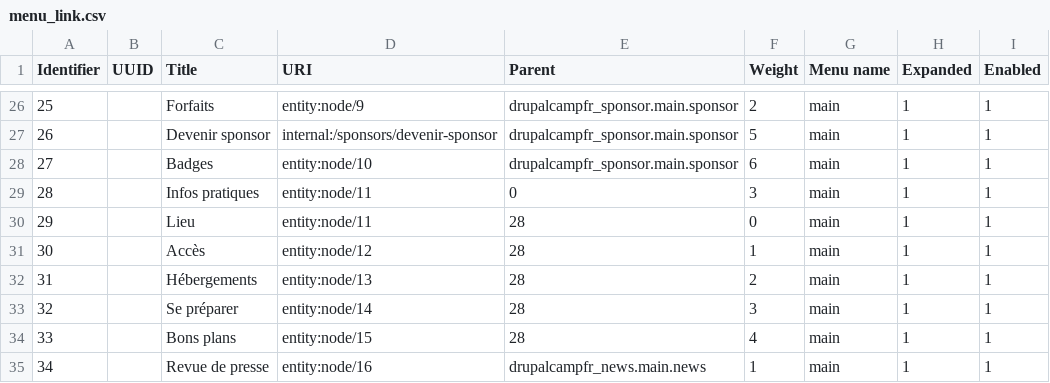
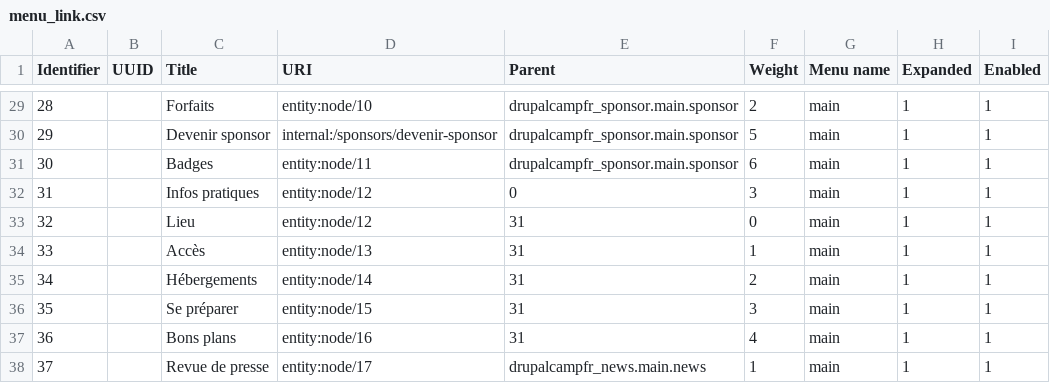
Before and after one commit to Drupal-FR/socle-drupalcampfr, a CSV file: www/profiles/custom/drupalcampfr/modules/custom/drupalcampfr_migrate/migrations/data/menu_link.csv, drawn as a sheet; only a part is shown, gaps mark what is left out; addresses are those after the commit; the diff covers the shown part only; the diff names each change by its address in the sheet, - before the commit and + after, or states it on an @@ line.

```diff
--- a/www/profiles/custom/drupalcampfr/modules/custom/drupalcampfr_migrate/migrations/data/menu_link.csv
+++ b/www/profiles/custom/drupalcampfr/modules/custom/drupalcampfr_migrate/migrations/data/menu_link.csv
@@ column A (Identifier) renumbered from row 3 down @@
-D29 (URI): entity:node/9
+D29 (URI): entity:node/10
-D31 (URI): entity:node/10
+D31 (URI): entity:node/11
-D32:D33 (URI): entity:node/11
+D32:D33 (URI): entity:node/12
-E33:E37 (Parent): 28
+E33:E37 (Parent): 31
-D34 (URI): entity:node/12
+D34 (URI): entity:node/13
-D35 (URI): entity:node/13
+D35 (URI): entity:node/14
-D36 (URI): entity:node/14
+D36 (URI): entity:node/15
-D37 (URI): entity:node/15
+D37 (URI): entity:node/16
-D38 (URI): entity:node/16
+D38 (URI): entity:node/17
```
Also changed, not shown: 3 added rows and 31 edited cells elsewhere in this file, www/profiles/custom/drupalcampfr/modules/custom/drupalcampfr_migrate/migrations/data/page.csv, 13 other files.
